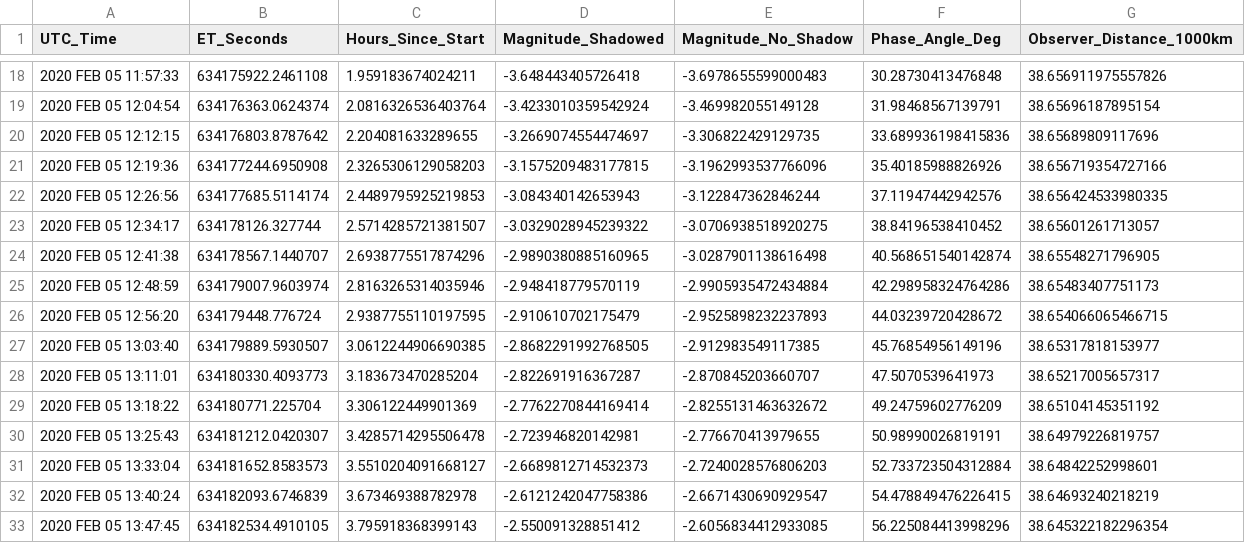
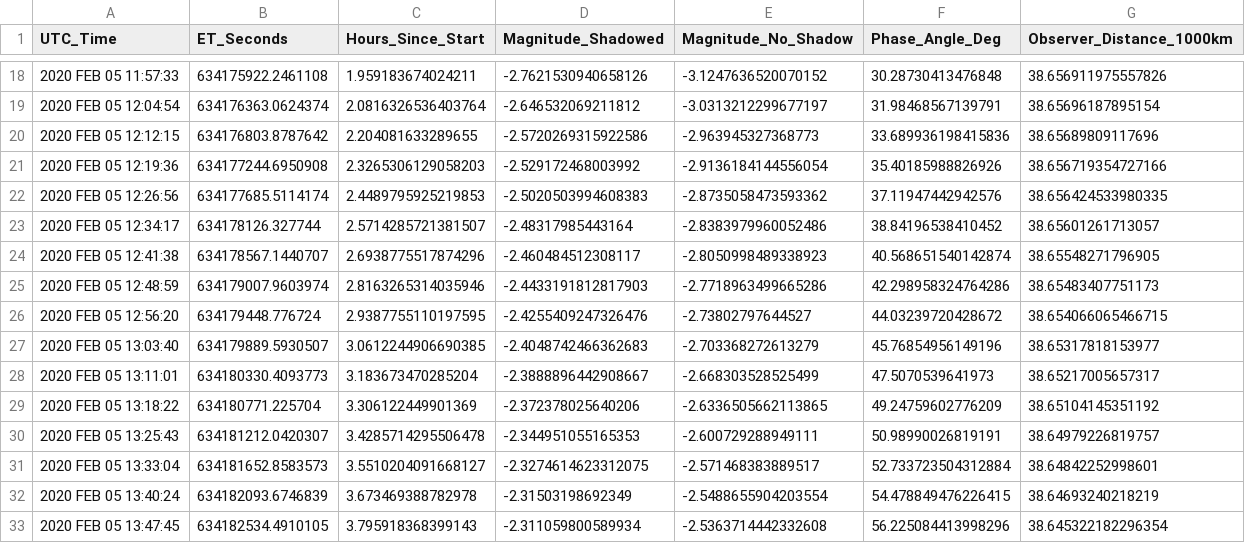
Before and after one commit to girishlikesbutter/lcas, a CSV file: lightcurve_results_pytorch/pytorch_gpu_lightcurve_comparison_50pts.csv, drawn as a sheet; only a part is shown, gaps mark what is left out; the diff covers the shown part only.

```diff
--- a/lightcurve_results_pytorch/pytorch_gpu_lightcurve_comparison_50pts.csv
+++ b/lightcurve_results_pytorch/pytorch_gpu_lightcurve_comparison_50pts.csv
@@ -18,16 +18,16 @@ UTC_Time,ET_Seconds,Hours_Since_Start,Magnitude_Shadowed,Magnitude_No_Shadow,Pha
-2020 FEB 05 11:57:33,634175922.2461108,1.959183674024211,-3.648443405726418,-3.6978655599000483,30.28730413476848,38.656911975557826
-2020 FEB 05 12:04:54,634176363.0624374,2.0816326536403764,-3.4233010359542924,-3.469982055149128,31.98468567139791,38.65696187895154
-2020 FEB 05 12:12:15,634176803.8787642,2.204081633289655,-3.2669074554474697,-3.306822429129735,33.689936198415836,38.65689809117696
-2020 FEB 05 12:19:36,634177244.6950908,2.3265306129058203,-3.1575209483177815,-3.1962993537766096,35.40185988826926,38.656719354727166
-2020 FEB 05 12:26:56,634177685.5114174,2.4489795925219853,-3.084340142653943,-3.122847362846244,37.11947442942576,38.656424533980335
-2020 FEB 05 12:34:17,634178126.327744,2.5714285721381507,-3.0329028945239322,-3.0706938518920275,38.84196538410452,38.65601261713057
-2020 FEB 05 12:41:38,634178567.1440707,2.6938775517874296,-2.9890380885160965,-3.0287901138616498,40.568651540142874,38.65548271796905
-2020 FEB 05 12:48:59,634179007.9603974,2.8163265314035946,-2.948418779570119,-2.9905935472434884,42.298958324764286,38.65483407751173
-2020 FEB 05 12:56:20,634179448.776724,2.9387755110197595,-2.910610702175479,-2.9525898232237893,44.03239720428672,38.654066065466715
-2020 FEB 05 13:03:40,634179889.5930507,3.0612244906690385,-2.8682291992768505,-2.912983549117385,45.76854956149196,38.65317818153977
-2020 FEB 05 13:11:01,634180330.4093773,3.183673470285204,-2.822691916367287,-2.870845203660707,47.5070539641973,38.65217005657317
-2020 FEB 05 13:18:22,634180771.225704,3.306122449901369,-2.7762270844169414,-2.8255131463632672,49.24759602776209,38.65104145351192
-2020 FEB 05 13:25:43,634181212.0420307,3.4285714295506478,-2.723946820142981,-2.776670413979655,50.98990026819191,38.64979226819757
-2020 FEB 05 13:33:04,634181652.8583573,3.5510204091668127,-2.6689812714532373,-2.7240028576806203,52.733723504312884,38.64842252998601
-2020 FEB 05 13:40:24,634182093.6746839,3.673469388782978,-2.6121242047758386,-2.6671430690929547,54.478849476226415,38.64693240218219
-2020 FEB 05 13:47:45,634182534.4910105,3.795918368399143,-2.550091328851412,-2.6056834412933085,56.225084413998296,38.645322182296354
+2020 FEB 05 11:57:33,634175922.2461108,1.959183674024211,-2.7621530940658126,-3.1247636520070152,30.28730413476848,38.656911975557826
+2020 FEB 05 12:04:54,634176363.0624374,2.0816326536403764,-2.646532069211812,-3.0313212299677197,31.98468567139791,38.65696187895154
+2020 FEB 05 12:12:15,634176803.8787642,2.204081633289655,-2.5720269315922586,-2.963945327368773,33.689936198415836,38.65689809117696
+2020 FEB 05 12:19:36,634177244.6950908,2.3265306129058203,-2.529172468003992,-2.9136184144556054,35.40185988826926,38.656719354727166
+2020 FEB 05 12:26:56,634177685.5114174,2.4489795925219853,-2.5020503994608383,-2.8735058473593362,37.11947442942576,38.656424533980335
+2020 FEB 05 12:34:17,634178126.327744,2.5714285721381507,-2.48317985443164,-2.8383979960052486,38.84196538410452,38.65601261713057
+2020 FEB 05 12:41:38,634178567.1440707,2.6938775517874296,-2.460484512308117,-2.8050998489338923,40.568651540142874,38.65548271796905
+2020 FEB 05 12:48:59,634179007.9603974,2.8163265314035946,-2.4433191812817903,-2.7718963499665286,42.298958324764286,38.65483407751173
+2020 FEB 05 12:56:20,634179448.776724,2.9387755110197595,-2.4255409247326476,-2.73802797644527,44.03239720428672,38.654066065466715
+2020 FEB 05 13:03:40,634179889.5930507,3.0612244906690385,-2.4048742466362683,-2.703368272613279,45.76854956149196,38.65317818153977
+2020 FEB 05 13:11:01,634180330.4093773,3.183673470285204,-2.3888896442908667,-2.668303528525499,47.5070539641973,38.65217005657317
+2020 FEB 05 13:18:22,634180771.225704,3.306122449901369,-2.372378025640206,-2.6336505662113865,49.24759602776209,38.65104145351192
+2020 FEB 05 13:25:43,634181212.0420307,3.4285714295506478,-2.344951055165353,-2.600729288949111,50.98990026819191,38.64979226819757
+2020 FEB 05 13:33:04,634181652.8583573,3.5510204091668127,-2.3274614623312075,-2.571468383889517,52.733723504312884,38.64842252998601
+2020 FEB 05 13:40:24,634182093.6746839,3.673469388782978,-2.31503198692349,-2.5488655904203554,54.478849476226415,38.64693240218219
+2020 FEB 05 13:47:45,634182534.4910105,3.795918368399143,-2.311059800589934,-2.5363714442332608,56.225084413998296,38.645322182296354
```
Also changed, not shown: 68 edited cells elsewhere in this file, 6 other files.
